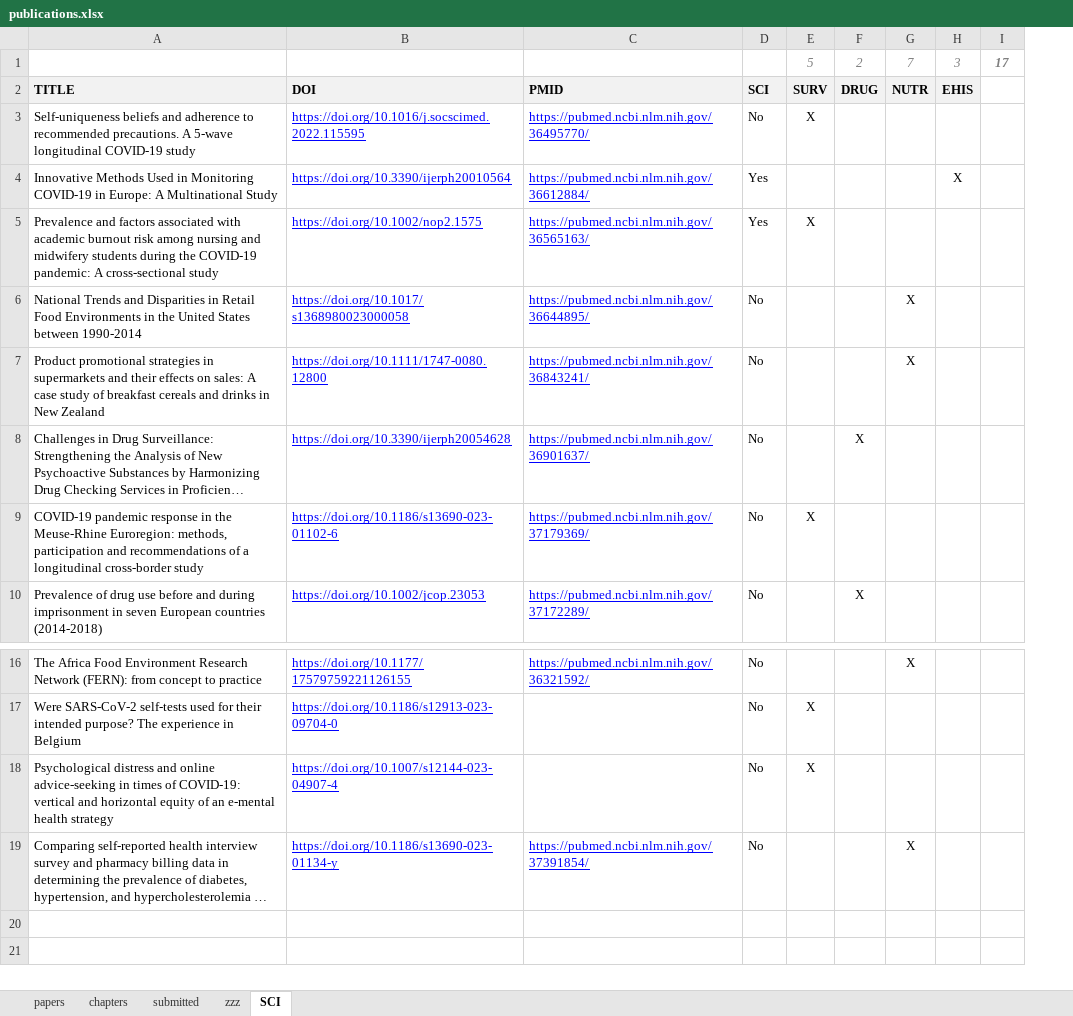
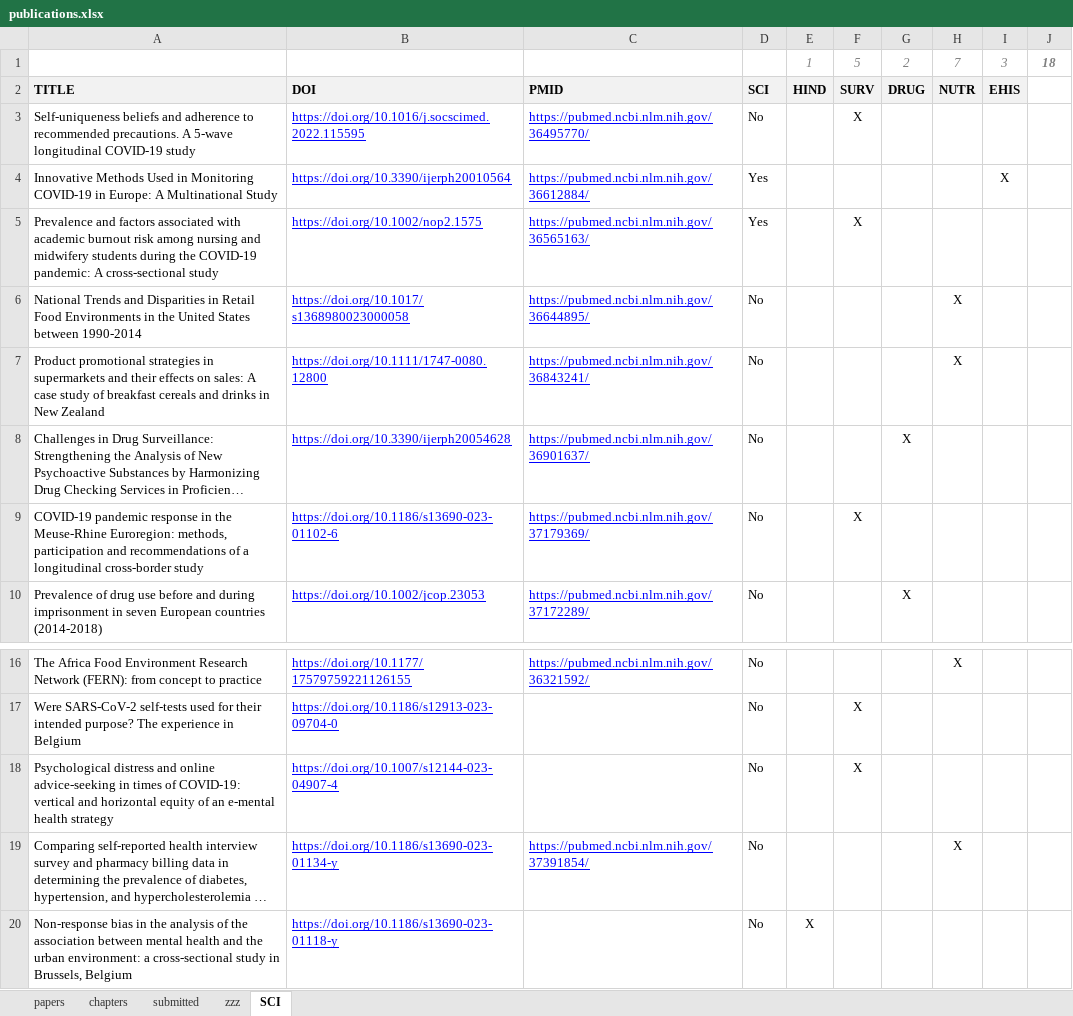
Before and after one commit to brechtdv/brechtdv.github.io, an Excel workbook: publications.xlsx, sheet SCI, drawn as a sheet; only a part is shown, gaps mark what is left out; long unchanged cells end in …; values as stored, in another font and other column widths than the file's, no borders; conditional formats not drawn; removed rows and columns are numbered as before the commit, all else as after; the diff names each change by its address in the sheet, - before the commit and + after, or states it on an @@ line.

```diff
--- a/publications.xlsx (sheet SCI)
+++ b/publications.xlsx (sheet SCI)
+column E, rows 1-2: 1 | HIND
-column I, row 1: 17
+column J, row 1: 18
+row 20: Non-response bias in the analysis of the association between mental health and the urban environment: a cross-sectional study in Brussels, Belgium | https://doi.org/10.1186/s13690-023-01118-y |  | No | X
```
Also changed, not shown: sheet submitted, sheet papers, formulas that keep their value, 2 other files.
